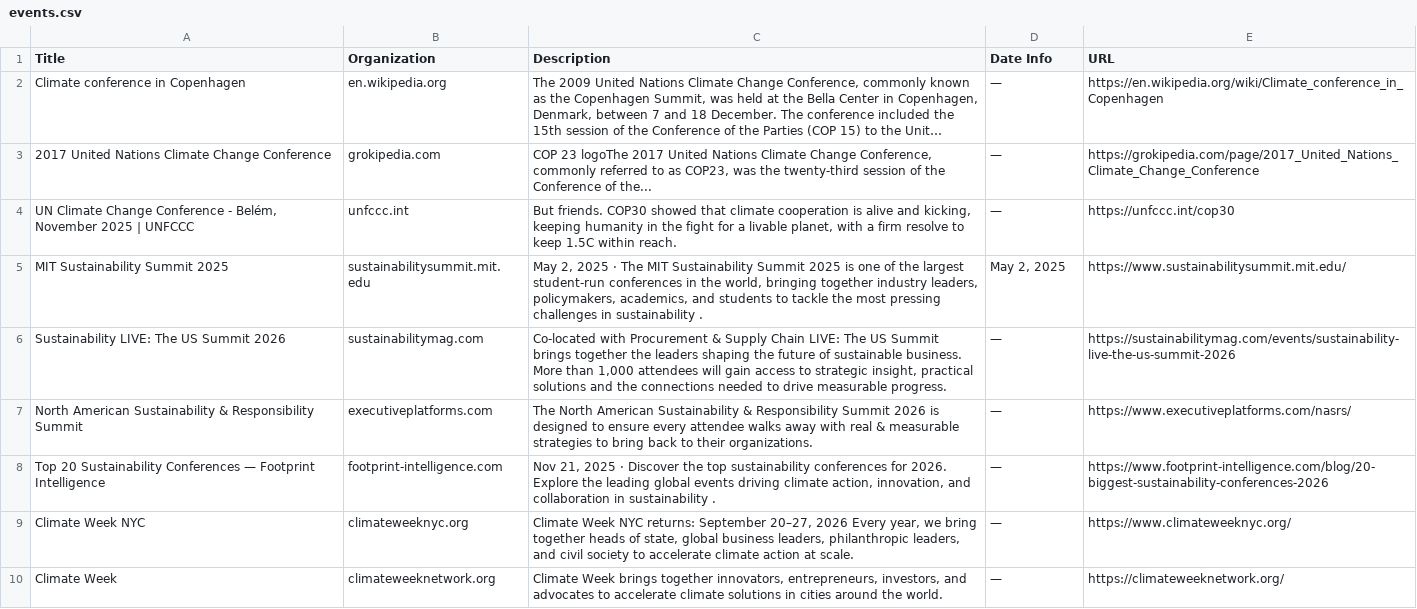
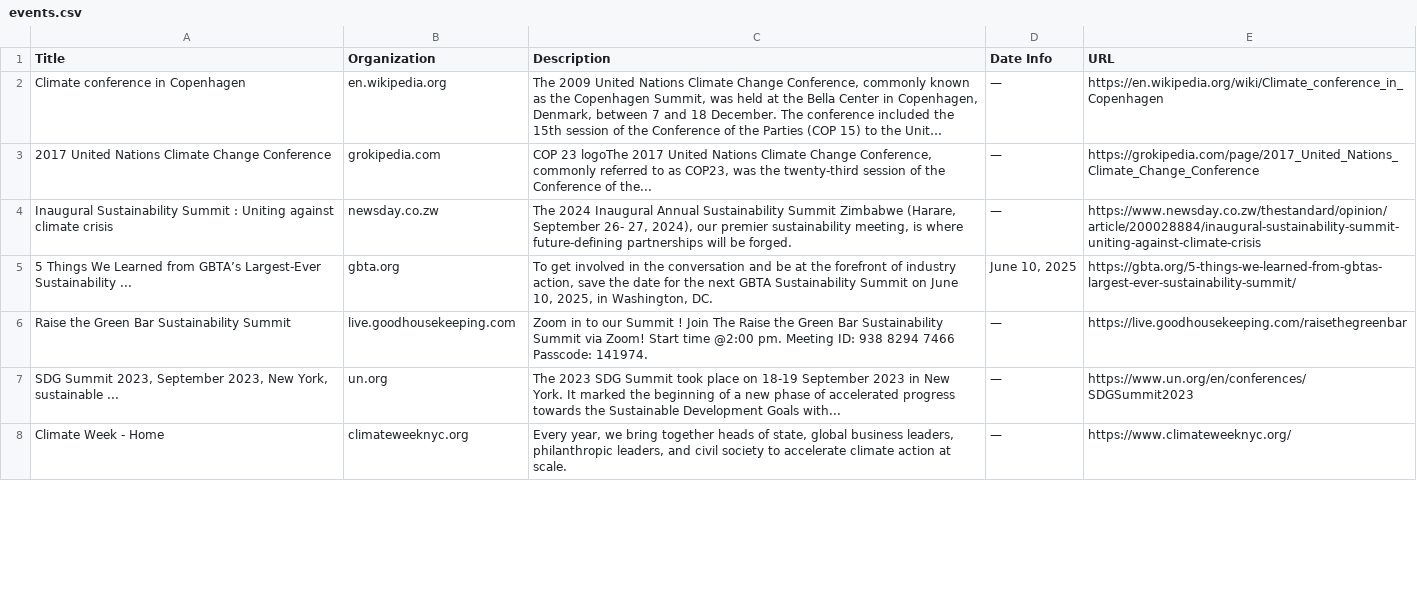
Before and after one commit to bb3292/climate-cardinals-newsletter, a CSV file: weekly_data/events.csv, drawn as a sheet; only a part is shown; long unchanged cells end in …; removed rows and columns are numbered as before the commit, all else as after; the diff covers the shown part only; the diff names each change by its address in the sheet, - before the commit and + after, or states it on an @@ line.

```diff
--- a/weekly_data/events.csv
+++ b/weekly_data/events.csv
-row 4: UN Climate Change Conference - Belém, November 2025 | UNFCCC | unfccc.int | But friends. COP30 showed that climate cooperation is alive and kicking, keeping humanity in the fight for a livable planet, with a firm resolve to keep 1.5C within reach. | — | https://unfccc.int/cop30
-row 5: MIT Sustainability Summit 2025 | sustainabilitysummit.mit.edu | May 2, 2025 · The MIT Sustainability Summit 2025 is one of the largest student-run conferences in the world, bringing together industry leaders, policymakers, academics, and students to tackle the most pressing challenges in sustainability . | May 2, 2025 | https://www.sustainabilitysummit.mit.edu/
-row 6: Sustainability LIVE: The US Summit 2026 | sustainabilitymag.com | Co-located with Procurement & Supply Chain LIVE: The US Summit brings together the leaders shaping the future of sustainable business. More than 1,000 attendees will gain access to strategic insight, practical solutions and the connections needed to drive measurable progress. | — | https://sustainabilitymag.com/events/sustainability-live-the-us-summit-2026
-row 7: North American Sustainability & Responsibility Summit | executiveplatforms.com | The North American Sustainability & Responsibility Summit 2026 is designed to ensure every attendee walks away with real & measurable strategies to bring back to their organizations. | — | https://www.executiveplatforms.com/nasrs/
-row 8: Top 20 Sustainability Conferences — Footprint Intelligence | footprint-intelligence.com | Nov 21, 2025 · Discover the top sustainability conferences for 2026. Explore the leading global events driving climate action, innovation, and collaboration in sustainability . | — | https://www.footprint-intelligence.com/blog/20-biggest-sustainability-conferences-2026
+row 4: Inaugural Sustainability Summit : Uniting against climate crisis | newsday.co.zw | The 2024 Inaugural Annual Sustainability Summit Zimbabwe (Harare, September 26- 27, 2024), our premier sustainability meeting, is where future-defining partnerships will be forged. | — | https://www.newsday.co.zw/thestandard/opinion/article/200028884/inaugural-sustainability-summit-uniting-against-climate-crisis
+row 5: 5 Things We Learned from GBTA’s Largest-Ever Sustainability ... | gbta.org | To get involved in the conversation and be at the forefront of industry action, save the date for the next GBTA Sustainability Summit on June 10, 2025, in Washington, DC. | June 10, 2025 | https://gbta.org/5-things-we-learned-from-gbtas-largest-ever-sustainability-summit/
+row 6: Raise the Green Bar Sustainability Summit | live.goodhousekeeping.com | Zoom in to our Summit ! Join The Raise the Green Bar Sustainability Summit via Zoom! Start time @2:00 pm. Meeting ID: 938 8294 7466 Passcode: 141974. | — | https://live.goodhousekeeping.com/raisethegreenbar
+row 7: SDG Summit 2023, September 2023, New York, sustainable ... | un.org | The 2023 SDG Summit took place on 18-19 September 2023 in New York. It marked the beginning of a new phase of accelerated progress towards the Sustainable Development Goals with... | — | https://www.un.org/en/conferences/SDGSummit2023
-A8 (Title): Climate Week NYC
+A8 (Title): Climate Week - Home
-C8 (Description): Climate Week NYC returns: September 20–27, 2026 Every year,…
+C8 (Description): Every year,…
-row 10: Climate Week | climateweeknetwork.org | Climate Week brings together innovators, entrepreneurs, investors, and advocates to accelerate climate solutions in cities around the world. | — | https://climateweeknetwork.org/
```
Also changed, not shown: 4 added rows, 3 removed rows and 3 edited cells elsewhere in this file, weekly_data/csr_reports.csv, weekly_data/experts.csv, 1 other file.
